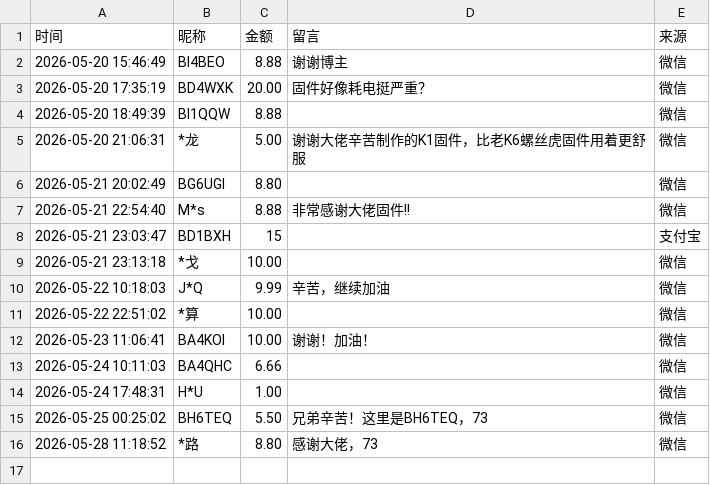
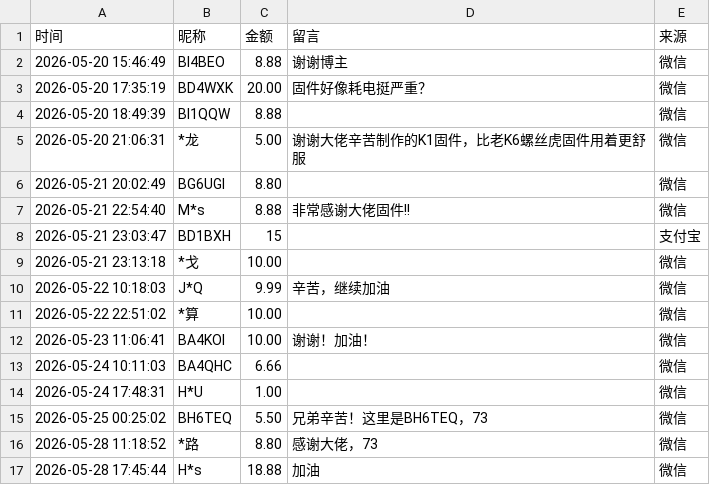
Before and after one commit to EthanYan6/Dondji, a CSV file: docs/data/donations.csv, drawn as a sheet; the diff names each change by its address in the sheet, - before the commit and + after, or states it on an @@ line.

Commit message:
补充打赏

```diff
--- a/docs/data/donations.csv
+++ b/docs/data/donations.csv
+row 17: 2026-05-28 17:45:44 | H*s | 18.88 | 加油 | 微信
```
